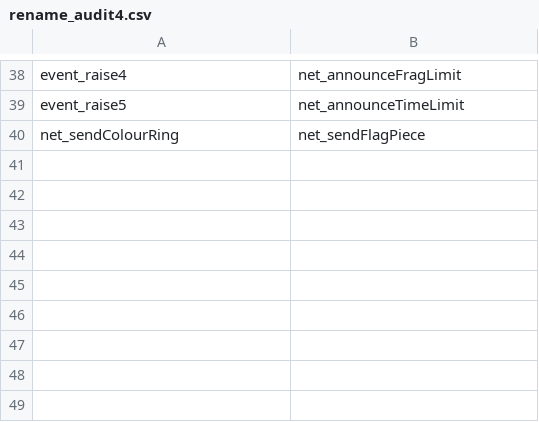
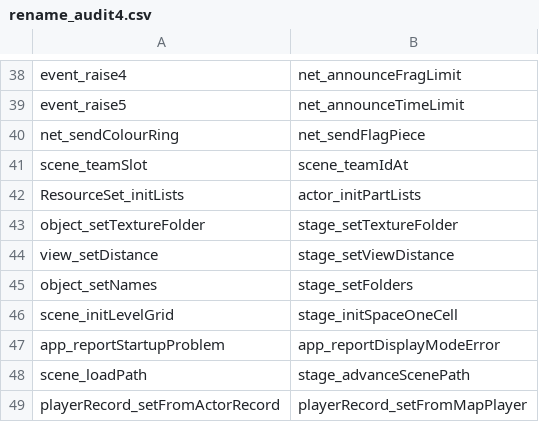
Before and after one commit to sekuza009/axis-recomp, a CSV file: tools/names/rename_audit4.csv, drawn as a sheet; only a part is shown, gaps mark what is left out.

```diff
--- a/tools/names/rename_audit4.csv
+++ b/tools/names/rename_audit4.csv
@@ -40 +40,10 @@ event_raise5,net_announceTimeLimit
 net_sendColourRing,net_sendFlagPiece
+scene_teamSlot,scene_teamIdAt
+ResourceSet_initLists,actor_initPartLists
+object_setTextureFolder,stage_setTextureFolder
+view_setDistance,stage_setViewDistance
+object_setNames,stage_setFolders
+scene_initLevelGrid,stage_initSpaceOneCell
+app_reportStartupProblem,app_reportDisplayModeError
+scene_loadPath,stage_advanceScenePath
+playerRecord_setFromActorRecord,playerRecord_setFromMapPlayer
```
Also changed, not shown: 22 other files.
